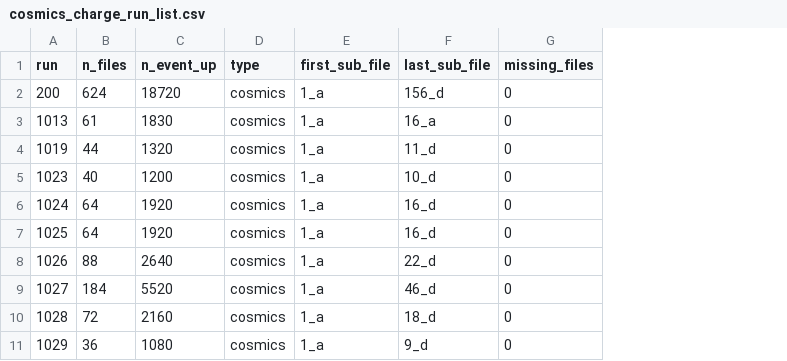
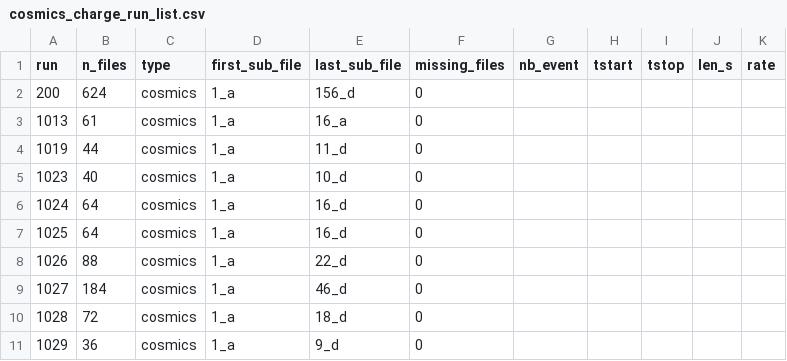
Before and after one commit to lzambell/lardon, a CSV file: run_infos/cosmics_charge_run_list.csv, drawn as a sheet; only a part is shown; removed rows and columns are numbered as before the commit, all else as after; the diff names each change by its address in the sheet, - before the commit and + after, or states it on an @@ line.

```diff
--- a/run_infos/cosmics_charge_run_list.csv
+++ b/run_infos/cosmics_charge_run_list.csv
-column C (n_event_up), rows 2-11: 18720 | 1830 | 1320 | 1200 | 1920 | 1920 | 2640 | 5520 | 2160 | 1080
+column G (nb_event), empty
+column H (tstart), empty
+column I (tstop), empty
+column J (len_s), empty
+column K (rate), empty
```
Also changed, not shown: run_infos/all_charge_run_list.csv, run_infos/pedestal_charge_run_list.csv, 4 other files.
